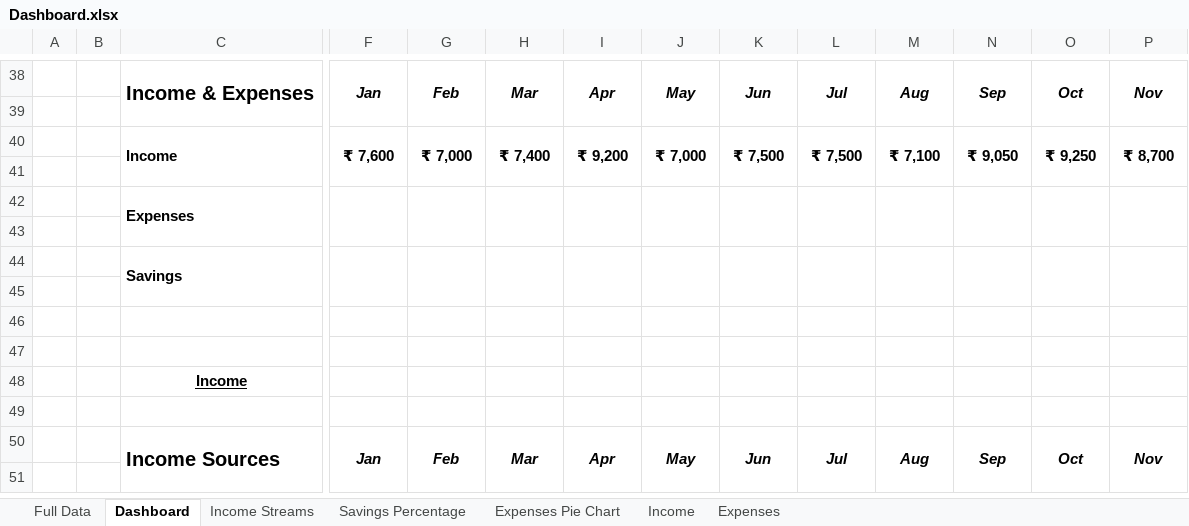
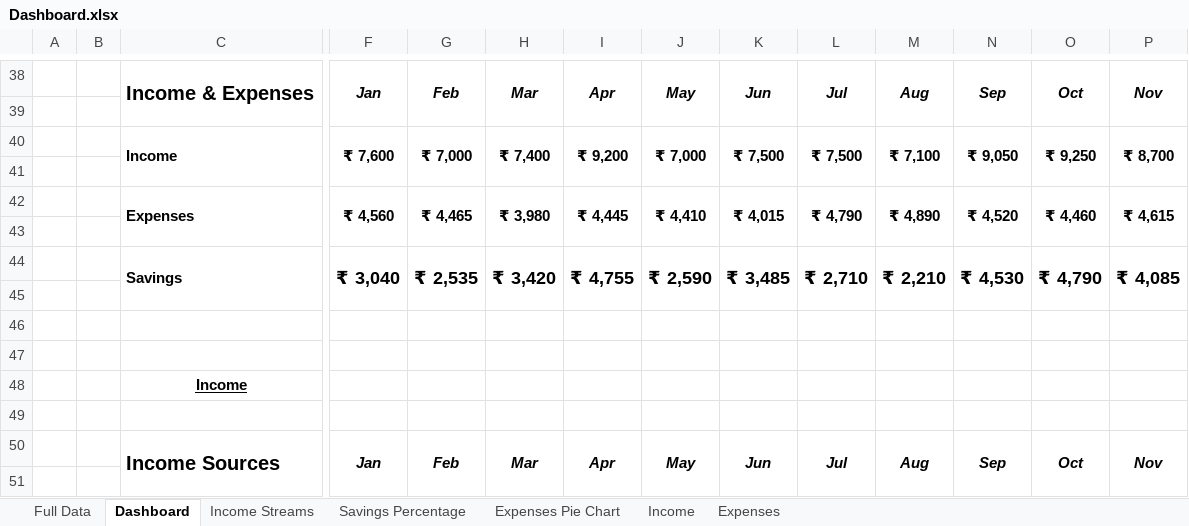
Before and after one commit to ShivalikaRastogi/Excel--Annual-Budgeting-Dashboard-Project, an Excel workbook: Dashboard.xlsx, sheet Dashboard, drawn as a sheet; only a part is shown, gaps mark what is left out; values as stored, in another font and other column widths than the file's, no borders; removed rows and columns are numbered as before the commit, all else as after; rows hold the shown columns only; the diff names each change by its address in the sheet, - before the commit and + after, or states it on an @@ line.

Commit message:
Savings from income and Expenses

```diff
--- a/Dashboard.xlsx (sheet Dashboard)
+++ b/Dashboard.xlsx (sheet Dashboard)
-row 42:  |  | Expenses
+row 42:  |  | Expenses | ₹ 4,560 | ₹ 4,465 | ₹ 3,980 | ₹ 4,445 | ₹ 4,410 | ₹ 4,015 | ₹ 4,790 | ₹ 4,890 | ₹ 4,520 | ₹ 4,460 | ₹ 4,615
-row 44:  |  | Savings
+row 44:  |  | Savings | ₹ 3,040 | ₹ 2,535 | ₹ 3,420 | ₹ 4,755 | ₹ 2,590 | ₹ 3,485 | ₹ 2,710 | ₹ 2,210 | ₹ 4,530 | ₹ 4,790 | ₹ 4,085
```
